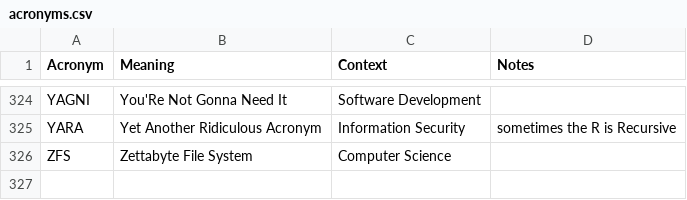
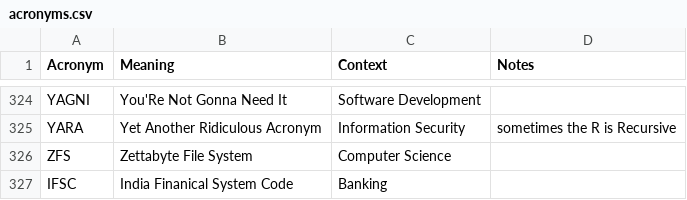
Before and after one commit to chadmando/acronyms, a CSV file: acronyms.csv, drawn as a sheet; only a part is shown, gaps mark what is left out.

Commit message:
add acronym

```diff
--- a/acronyms.csv
+++ b/acronyms.csv
@@ -326 +326,2 @@ YARA,Yet Another Ridiculous Acronym,Information Security,sometimes the R is Recu
 ZFS,Zettabyte File System,Computer Science,
+IFSC,India Finanical System Code,Banking,
```
